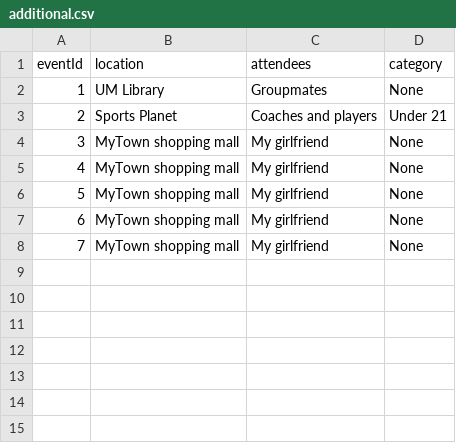
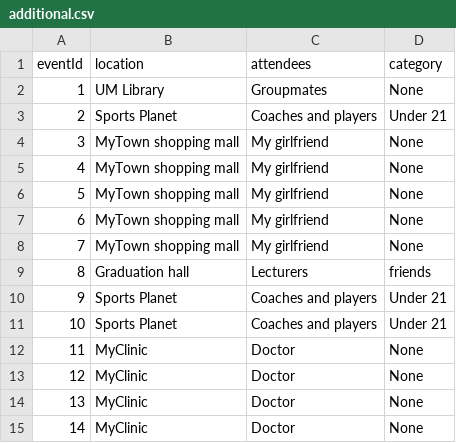
Before and after one commit to PravindK-creator/FOP-Assignment-Calendar-Scheduler-App, a CSV file: additional.csv, drawn as a sheet.

```diff
--- a/additional.csv
+++ b/additional.csv
@@ -8 +8,8 @@ eventId,location,attendees,category
 7,MyTown shopping mall,My girlfriend,None
+8,Graduation hall,Lecturers,friends
+9,Sports Planet,Coaches and players,Under 21
+10,Sports Planet,Coaches and players,Under 21
+11,MyClinic,Doctor,None
+12,MyClinic,Doctor,None
+13,MyClinic,Doctor,None
+14,MyClinic,Doctor,None
```
Also changed, not shown: 5 other files.
